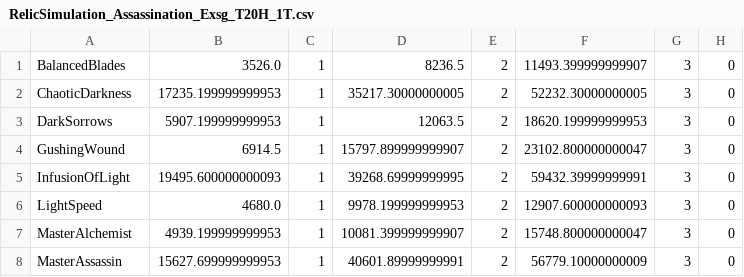
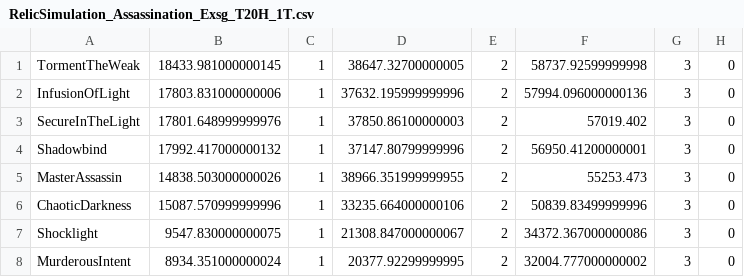
Before and after one commit to Ravenholdt-TC/ravenholdt-tc.github.io, a CSV file: data/RelicSimulation_Assassination_Exsg_T20H_1T.csv, drawn as a sheet; only a part is shown; the diff covers the shown part only; the diff names each change by its address in the sheet, - before the commit and + after, or states it on an @@ line.

```diff
--- a/data/RelicSimulation_Assassination_Exsg_T20H_1T.csv
+++ b/data/RelicSimulation_Assassination_Exsg_T20H_1T.csv
-A1: BalancedBlades
+A1: TormentTheWeak
-B1: 3526.0
+B1: 18433.981000000145
-D1: 8236.5
+D1: 38647.32700000005
-F1: 11493.399999999907
+F1: 58737.92599999998
-A2: ChaoticDarkness
+A2: InfusionOfLight
-B2: 17235.199999999953
+B2: 17803.831000000006
-D2: 35217.30000000005
+D2: 37632.195999999996
-F2: 52232.30000000005
+F2: 57994.096000000136
-A3: DarkSorrows
+A3: SecureInTheLight
-B3: 5907.199999999953
+B3: 17801.648999999976
-D3: 12063.5
+D3: 37850.86100000003
-F3: 18620.199999999953
+F3: 57019.402
-A4: GushingWound
+A4: Shadowbind
-B4: 6914.5
+B4: 17992.417000000132
-D4: 15797.899999999907
+D4: 37147.80799999996
-F4: 23102.800000000047
+F4: 56950.41200000001
-A5: InfusionOfLight
+A5: MasterAssassin
-B5: 19495.600000000093
+B5: 14838.503000000026
-D5: 39268.69999999995
+D5: 38966.351999999955
-F5: 59432.39999999991
+F5: 55253.473
-A6: LightSpeed
+A6: ChaoticDarkness
-B6: 4680.0
+B6: 15087.570999999996
-D6: 9978.199999999953
+D6: 33235.664000000106
-F6: 12907.600000000093
+F6: 50839.83499999996
-A7: MasterAlchemist
+A7: Shocklight
-B7: 4939.199999999953
+B7: 9547.830000000075
-D7: 10081.399999999907
+D7: 21308.847000000067
-F7: 15748.800000000047
+F7: 34372.367000000086
-A8: MasterAssassin
+A8: MurderousIntent
-B8: 15627.699999999953
+B8: 8934.351000000024
-D8: 40601.89999999991
+D8: 20377.92299999995
-F8: 56779.10000000009
+F8: 32004.777000000002
```
Also changed, not shown: 2 added rows, 2 removed rows and 28 edited cells elsewhere in this file, data/RelicSimulation_Assassination_T20H_1T.csv, data/RelicSimulation_Outlaw_SnD_T20H_1T.csv, 15 other files.
